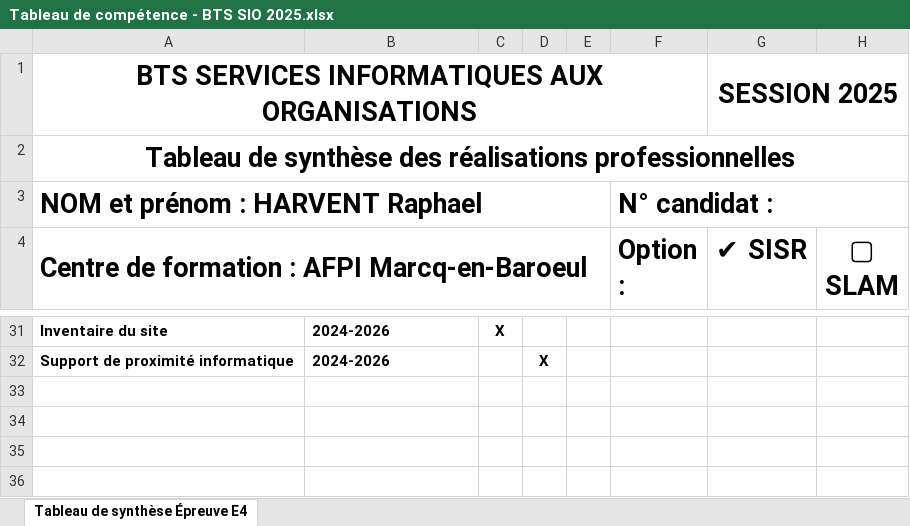
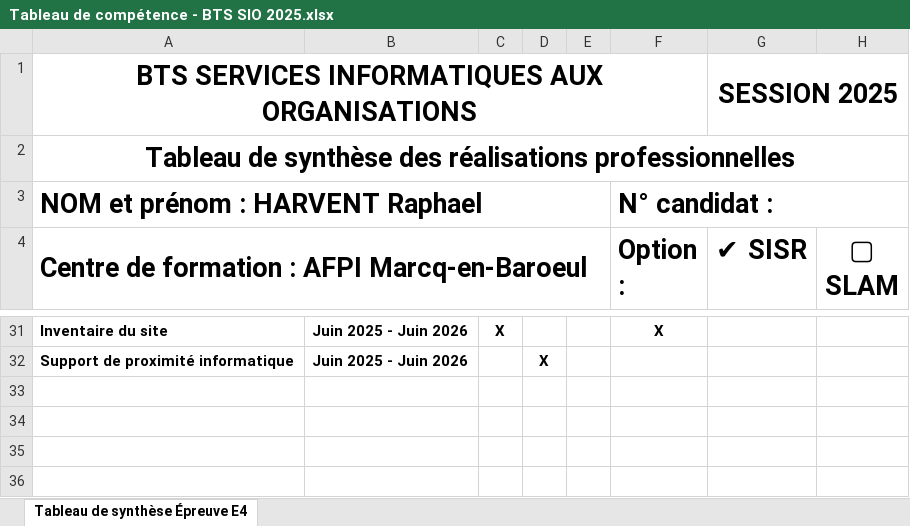
Before and after one commit to raphaelharvent/raphaelharvent.github.io, an Excel workbook: assets/Tableau de compétence - BTS SIO 2025.xlsx, sheet Tableau de synthèse Épreuve E4, drawn as a sheet; only a part is shown, gaps mark what is left out; values as stored, in another font and other column widths than the file's, no borders; the diff covers the shown part only; the diff names each change by its address in the sheet, - before the commit and + after, or states it on an @@ line.

Commit message:
tableau

```diff
--- a/assets/Tableau de compétence - BTS SIO 2025.xlsx (sheet Tableau de synthèse Épreuve E4)
+++ b/assets/Tableau de compétence - BTS SIO 2025.xlsx (sheet Tableau de synthèse Épreuve E4)
-B31:B32: 2024-2026
+B31:B32: Juin 2025 - Juin 2026
-F31 (Option :): (empty)
+F31 (Option :): X
```
Also changed, not shown: 29 edited cells elsewhere in this sheet, 1 other file.
